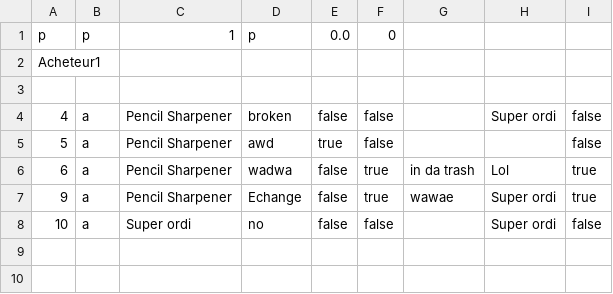
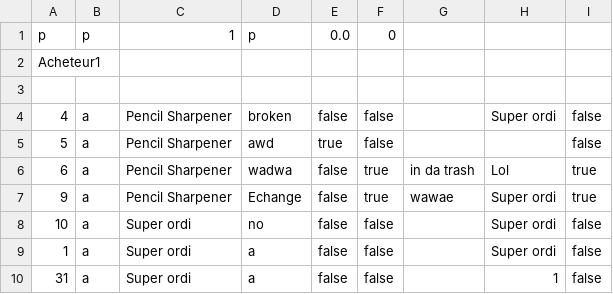
Before and after one commit to DarkZant/UniShop, a CSV file: Database/Users/Revendeurs/p/Infos.csv, drawn as a sheet.

```diff
--- a/Database/Users/Revendeurs/p/Infos.csv
+++ b/Database/Users/Revendeurs/p/Infos.csv
@@ -8 +8,3 @@ Acheteur1
 10,a,Super ordi,no,false,false,,Super ordi,false
+1,a,Super ordi,a,false,false,,Super ordi,false
+31,a,Super ordi,a,false,false,,1,false
```
Also changed, not shown: Database/Users/Acheteurs/a/Infos.csv, 19 other files.
